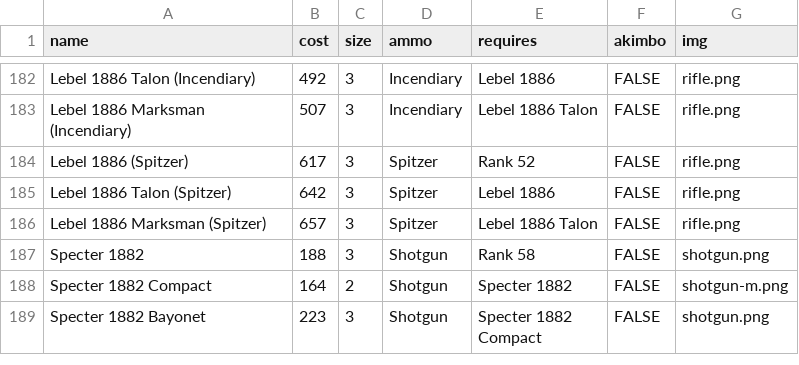
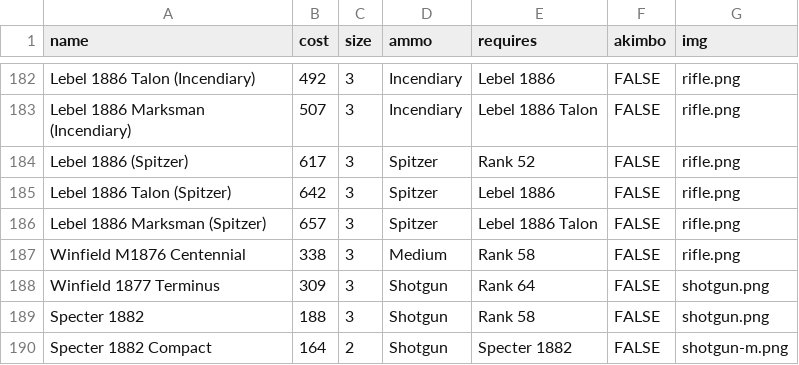
Before and after one commit to ZiGlish/ChaosHunter, a CSV file: rsc/home/weapons/data.csv, drawn as a sheet; only a part is shown, gaps mark what is left out; the shorter side is filled out with more unchanged rows; the diff names each change by its address in the sheet, - before the commit and + after, or states it on an @@ line.

Commit message:
Adding new winfields

```diff
--- a/rsc/home/weapons/data.csv
+++ b/rsc/home/weapons/data.csv
+row 187: Winfield M1876 Centennial | 338 | 3 | Medium | Rank 58 | FALSE | rifle.png
+row 188: Winfield 1877 Terminus | 309 | 3 | Shotgun | Rank 64 | FALSE | shotgun.png
```
